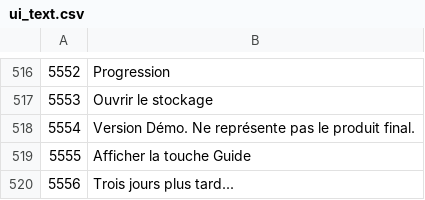
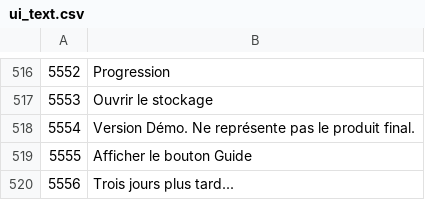
Before and after one commit to justusgamelab2016/LW-translation, a CSV file: language/fr/ui_text.csv, drawn as a sheet; only a part is shown, gaps mark what is left out; the diff names each change by its address in the sheet, - before the commit and + after, or states it on an @@ line.

Commit message:
Update ui_text.csv

```diff
--- a/language/fr/ui_text.csv
+++ b/language/fr/ui_text.csv
-B519: Afficher la touche Guide
+B519: Afficher le bouton Guide
```
